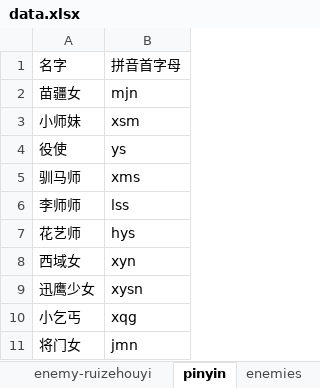
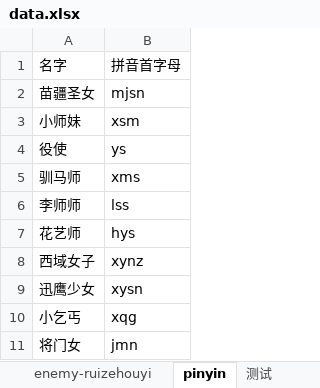
Before and after one commit to fish1968/call_me_DZG, an Excel workbook: 劫镖计算/data.xlsx, sheet pinyin, drawn as a sheet; only a part is shown; values as stored, in another font and other column widths than the file's, no borders; conditional formats not drawn; the diff names each change by its address in the sheet, - before the commit and + after, or states it on an @@ line.

```diff
--- a/劫镖计算/data.xlsx (sheet pinyin)
+++ b/劫镖计算/data.xlsx (sheet pinyin)
+sheet tab: 测试
-A2: 苗疆女
+A2: 苗疆圣女
-B2: mjn
+B2: mjsn
-A8: 西域女
+A8: 西域女子
-B8: xyn
+B8: xynz
```
Also changed, not shown: sheet enemy-ruizeboniu, sheet enemy-wuyanzu, sheet my-data, sheet enemies, other sheet tabs, charts or pictures, 商铺统计/商贸分配表.xlsx, 2 other files.
